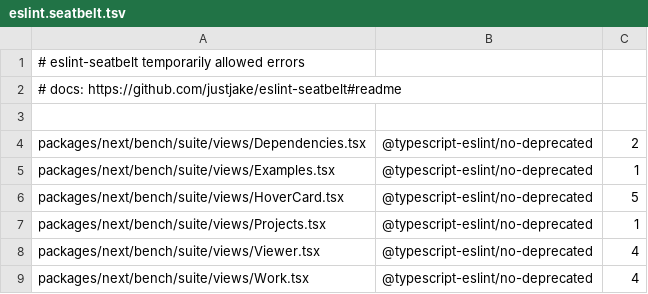
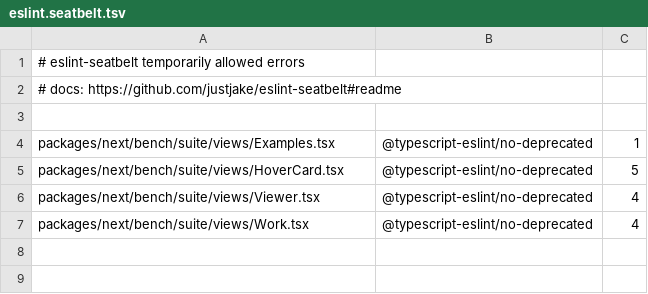
Before and after one commit to CesiumGS/cesium, a TSV file: eslint.seatbelt.tsv, drawn as a sheet; the diff names each change by its address in the sheet, - before the commit and + after, or states it on an @@ line.

```diff
--- a/eslint.seatbelt.tsv
+++ b/eslint.seatbelt.tsv
-row 4: packages/next/bench/suite/views/Dependencies.tsx | @typescript-eslint/no-deprecated | 2
-row 7: packages/next/bench/suite/views/Projects.tsx | @typescript-eslint/no-deprecated | 1
```
Also changed, not shown: 18 other files.
